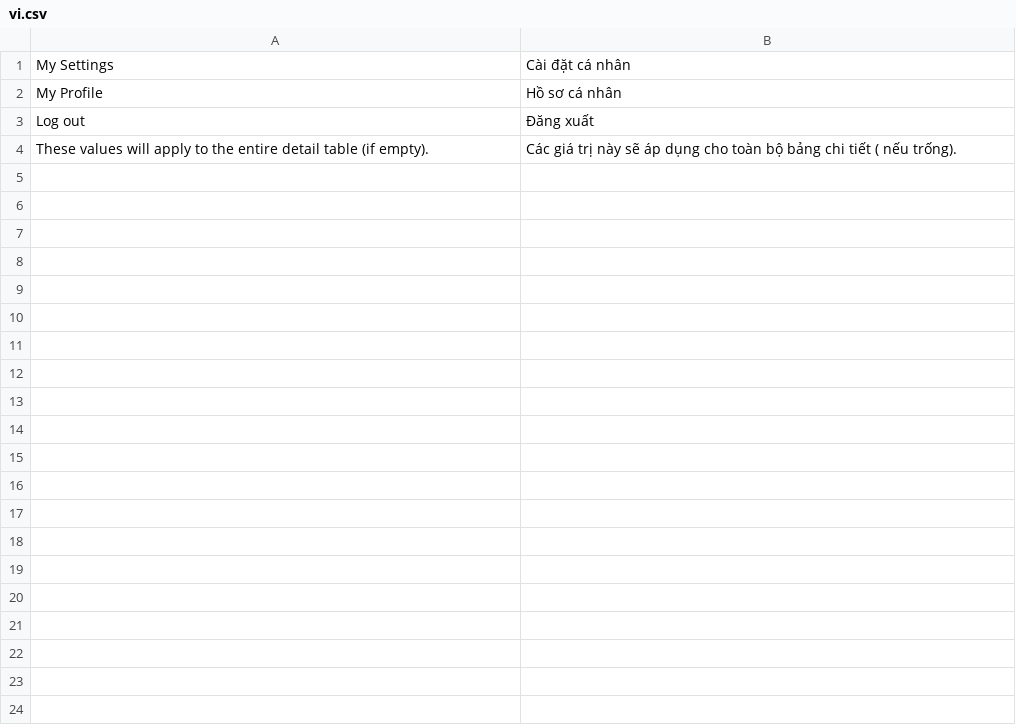
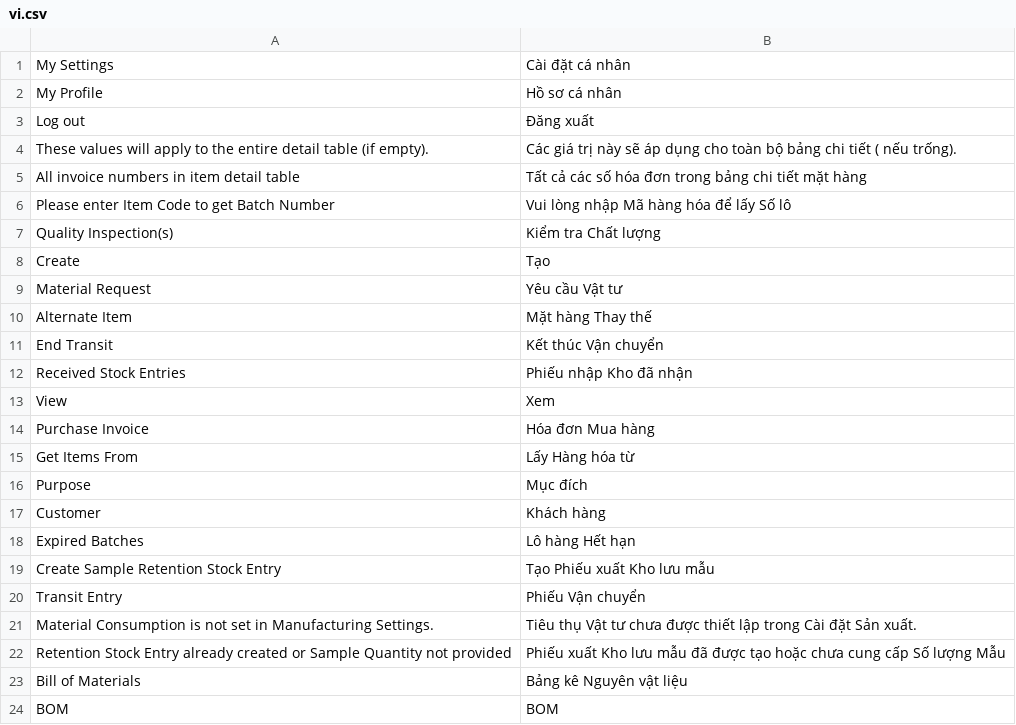
Before and after one commit to nguyenson-toray/customize_erpnext, a CSV file: customize_erpnext/translations/vi.csv, drawn as a sheet; only a part is shown; the diff covers the shown part only; the diff names each change by its address in the sheet, - before the commit and + after, or states it on an @@ line.

Commit message:
Stock Entry : Validate invoice number. Translate to Vi

```diff
--- a/customize_erpnext/translations/vi.csv
+++ b/customize_erpnext/translations/vi.csv
+row 5: All invoice numbers in item detail table | Tất cả các số hóa đơn trong bảng chi tiết mặt hàng
+row 6: Please enter Item Code to get Batch Number | Vui lòng nhập Mã hàng hóa để lấy Số lô
+row 7: Quality Inspection(s) | Kiểm tra Chất lượng
+row 8: Create | Tạo
+row 9: Material Request | Yêu cầu Vật tư
+row 10: Alternate Item | Mặt hàng Thay thế
+row 11: End Transit | Kết thúc Vận chuyển
+row 12: Received Stock Entries | Phiếu nhập Kho đã nhận
+row 13: View | Xem
+row 14: Purchase Invoice | Hóa đơn Mua hàng
+row 15: Get Items From | Lấy Hàng hóa từ
+row 16: Purpose | Mục đích
+row 17: Customer | Khách hàng
+row 18: Expired Batches | Lô hàng Hết hạn
+row 19: Create Sample Retention Stock Entry | Tạo Phiếu xuất Kho lưu mẫu
+row 20: Transit Entry | Phiếu Vận chuyển
+row 21: Material Consumption is not set in Manufacturing Settings. | Tiêu thụ Vật tư chưa được thiết lập trong Cài đặt Sản xuất.
+row 22: Retention Stock Entry already created or Sample Quantity not provided | Phiếu xuất Kho lưu mẫu đã được tạo hoặc chưa cung cấp Số lượng Mẫu
+row 23: Bill of Materials | Bảng kê Nguyên vật liệu
+row 24: BOM | BOM
```
Also changed, not shown: 42 added rows elsewhere in this file, 4 other files.
